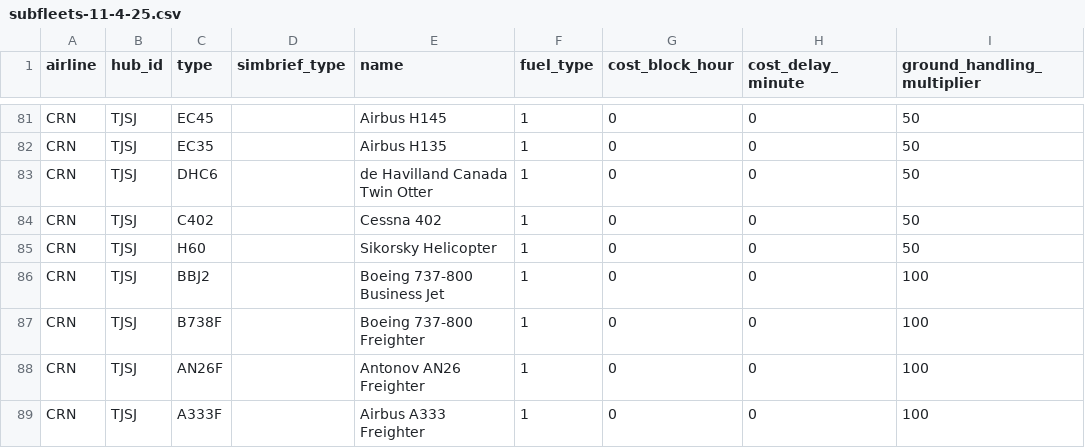
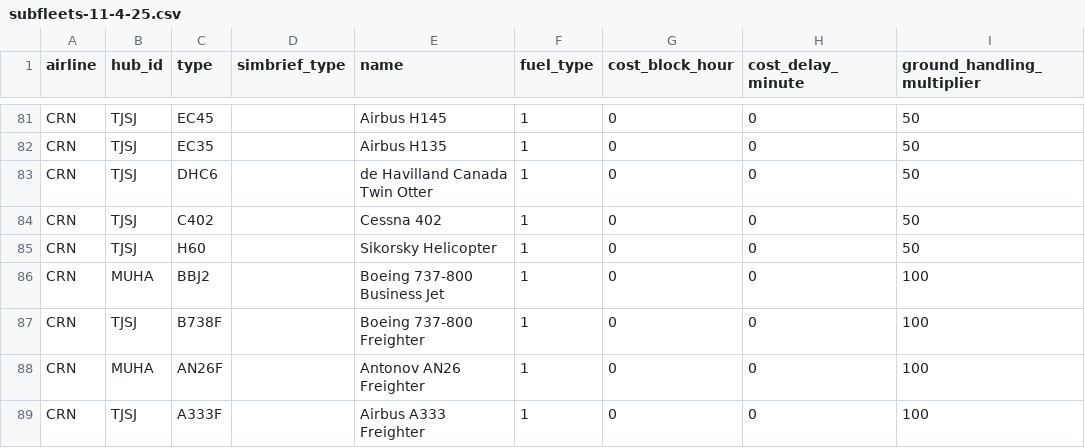
Before and after one commit to aerocaribbeanva/phpvms-utilities, a CSV file: phpvms7-fares/subfleets-11-4-25.csv, drawn as a sheet; only a part is shown, gaps mark what is left out; the diff names each change by its address in the sheet, - before the commit and + after, or states it on an @@ line.

```diff
--- a/phpvms7-fares/subfleets-11-4-25.csv
+++ b/phpvms7-fares/subfleets-11-4-25.csv
-B86 (hub_id): TJSJ
+B86 (hub_id): MUHA
-B88 (hub_id): TJSJ
+B88 (hub_id): MUHA
```
Also changed, not shown: phpvms7-fares/final_subfleets_with_updated_fares.csv.
